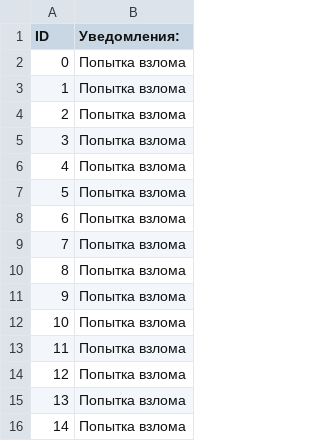
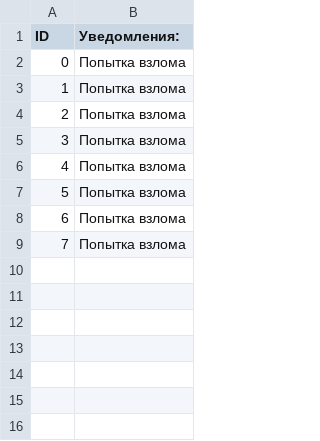
Before and after one commit to Alexander0299/SIEM, a CSV file: alerts.csv, drawn as a sheet.

```diff
--- a/alerts.csv
+++ b/alerts.csv
@@ -9,8 +9 @@ ID,Уведомления:
 7,Попытка взлома
-8,Попытка взлома
-9,Попытка взлома
-10,Попытка взлома
-11,Попытка взлома
-12,Попытка взлома
-13,Попытка взлома
-14,Попытка взлома
```
Also changed, not shown: logs.csv, 9 other files.
